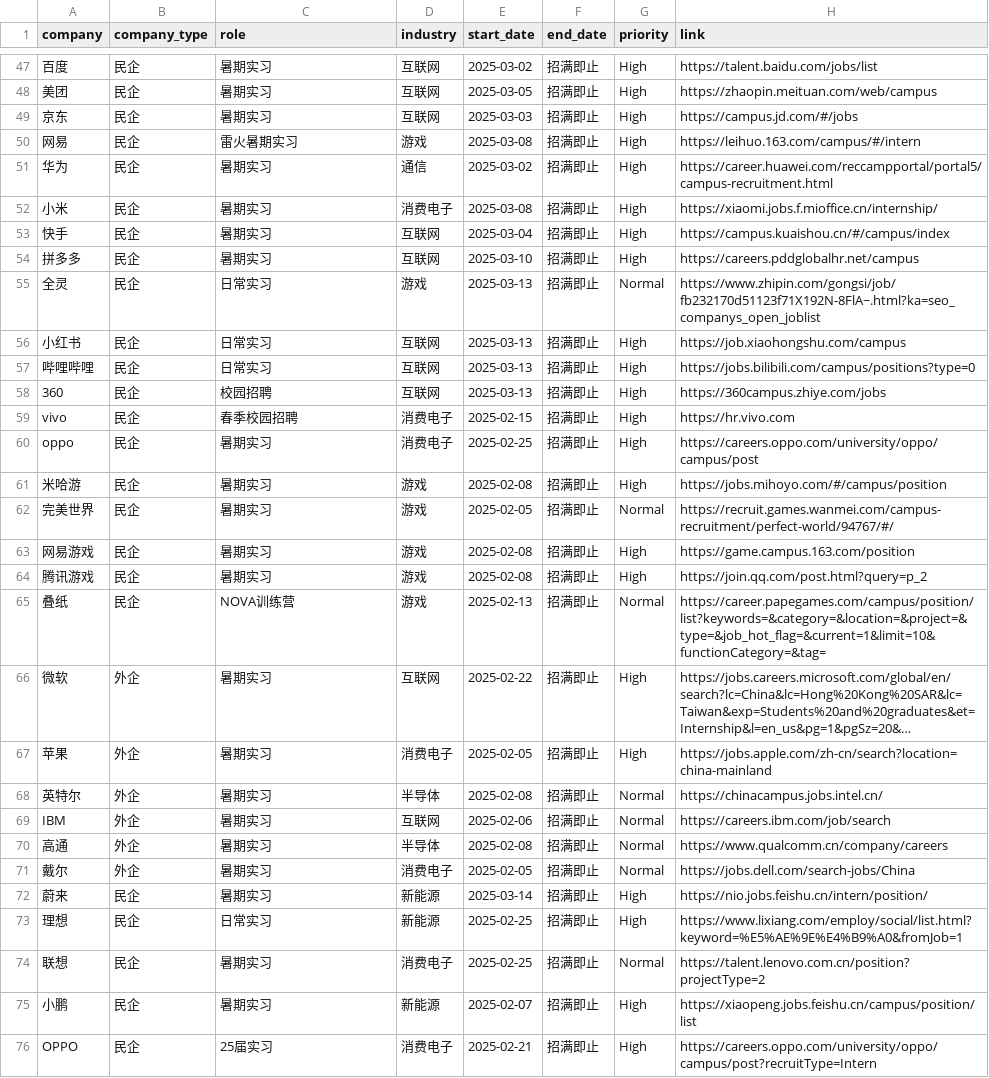
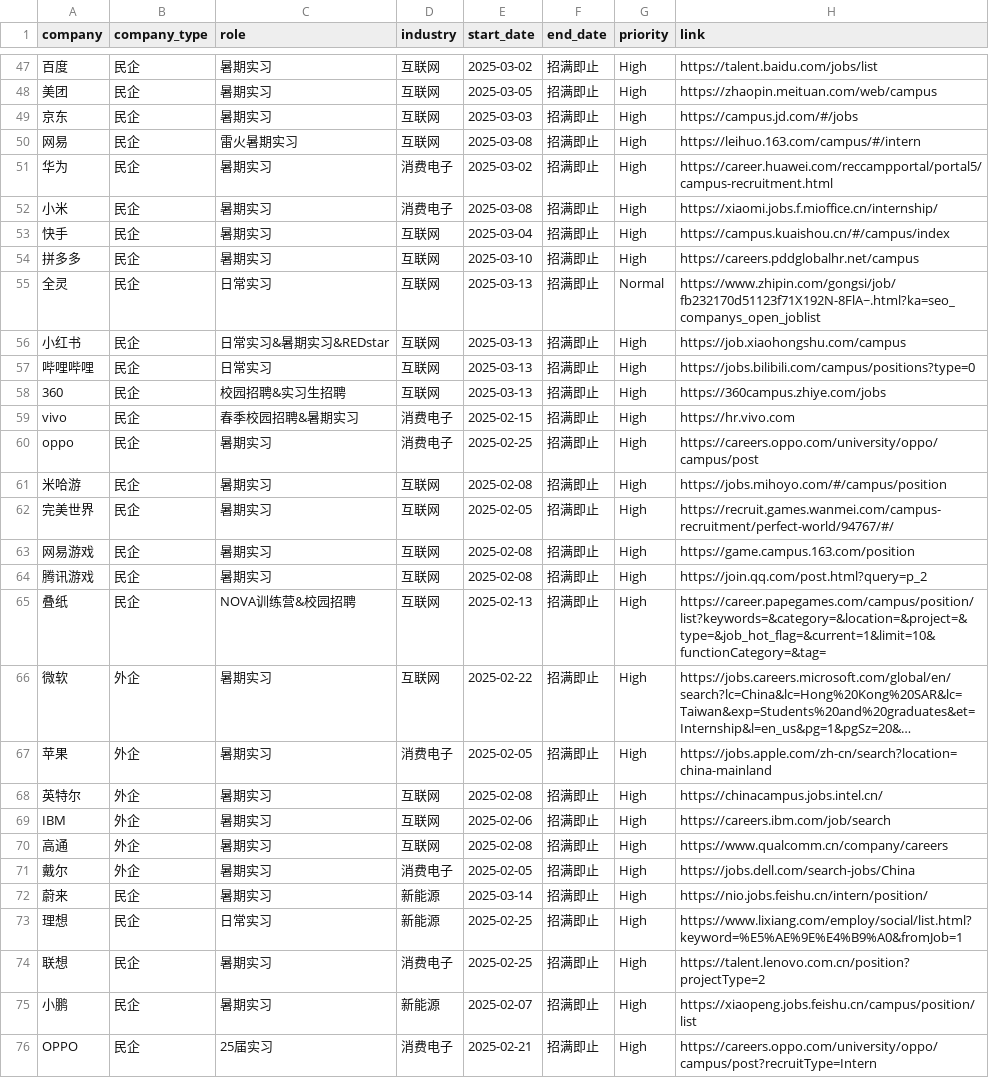
Before and after one commit to renlin414/job-scraper-dashboard, a CSV file: jobs_daily.csv, drawn as a sheet; only a part is shown, gaps mark what is left out; long unchanged cells end in …; the diff covers the shown part only; the diff names each change by its address in the sheet, - before the commit and + after, or states it on an @@ line.

```diff
--- a/jobs_daily.csv
+++ b/jobs_daily.csv
-D50 (industry): 游戏
+D50 (industry): 互联网
-D51 (industry): 通信
+D51 (industry): 消费电子
-D55 (industry): 游戏
+D55 (industry): 互联网
-C56 (role): 日常实习
+C56 (role): 日常实习&暑期实习&REDstar
-C58 (role): 校园招聘
+C58 (role): 校园招聘&实习生招聘
-C59 (role): 春季校园招聘
+C59 (role): 春季校园招聘&暑期实习
-D61:D65 (industry): 游戏
+D61:D65 (industry): 互联网
-G62 (priority): Normal
+G62 (priority): High
-C65 (role): NOVA训练营
+C65 (role): NOVA训练营&校园招聘
-G65 (priority): Normal
+G65 (priority): High
-D68 (industry): 半导体
+D68 (industry): 互联网
-G68:G71 (priority): Normal
+G68:G71 (priority): High
-D70 (industry): 半导体
+D70 (industry): 互联网
-G74 (priority): Normal
+G74 (priority): High
```
Also changed, not shown: 58 edited cells elsewhere in this file.
